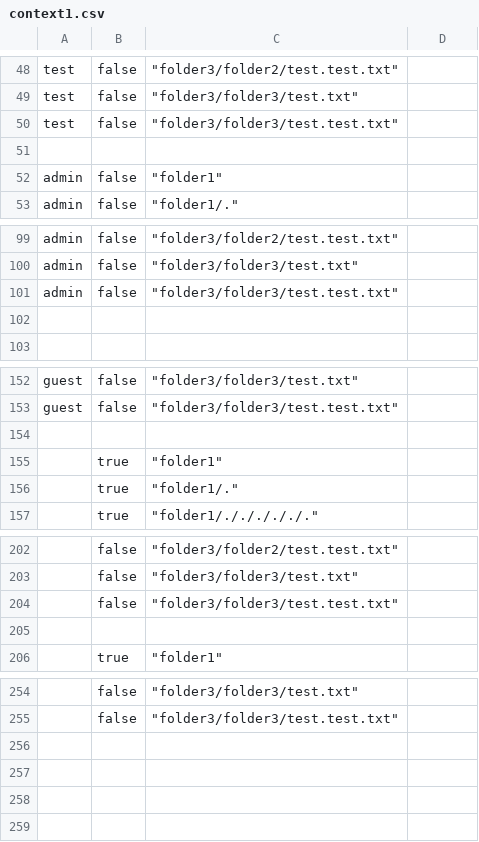
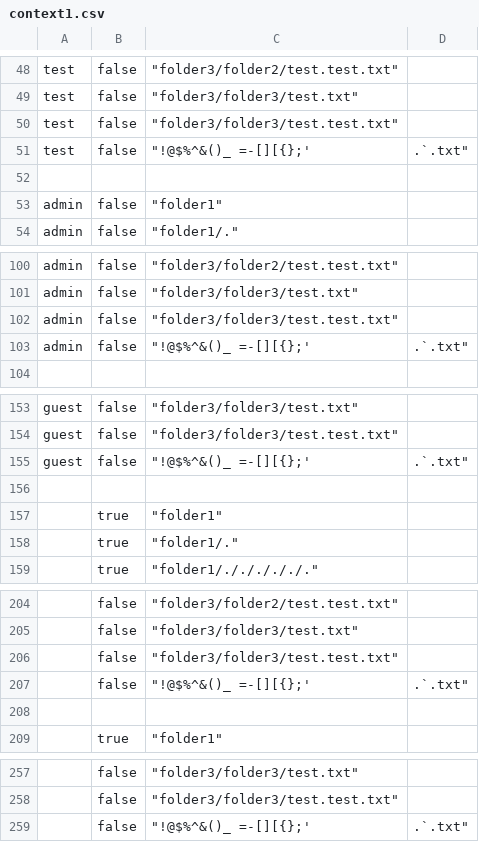
Before and after one commit to lulewiczg/ContentServer, a CSV file: src/main/resources/data/csv/context1.csv, drawn as a sheet; only a part is shown, gaps mark what is left out; addresses are those after the commit; the diff names each change by its address in the sheet, - before the commit and + after, or states it on an @@ line.

```diff
--- a/src/main/resources/data/csv/context1.csv
+++ b/src/main/resources/data/csv/context1.csv
+row 51: test | false | "!@$%^&()_ =-[][{};' | .`.txt"
-row 103: (empty)
+row 103: admin | false | "!@$%^&()_ =-[][{};' | .`.txt"
+row 155: guest | false | "!@$%^&()_ =-[][{};' | .`.txt"
+row 207:  | false | "!@$%^&()_ =-[][{};' | .`.txt"
+row 259:  | false | "!@$%^&()_ =-[][{};' | .`.txt"
```
Also changed, not shown: src/main/resources/data/csv/context2.csv, src/main/resources/data/csv/context3.csv, 9 other files.
